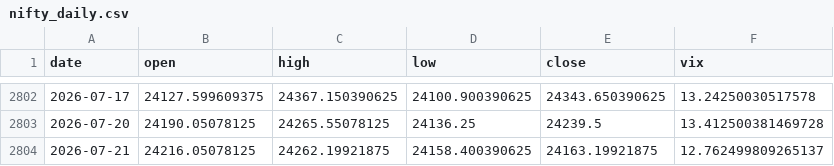
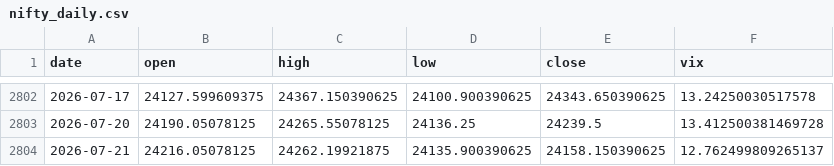
Before and after one commit to pravindev666/SpreadGuard-V24-Algorithmic-Nifty-Options-Engine, a CSV file: data/nifty_daily.csv, drawn as a sheet; only a part is shown, gaps mark what is left out.

```diff
--- a/data/nifty_daily.csv
+++ b/data/nifty_daily.csv
@@ -2803,2 +2803,2 @@ date,open,high,low,close,vix
 2026-07-20,24190.05078125,24265.55078125,24136.25,24239.5,13.412500381469728
-2026-07-21,24216.05078125,24262.19921875,24158.400390625,24163.19921875,12.762499809265137
+2026-07-21,24216.05078125,24262.19921875,24135.900390625,24158.150390625,12.762499809265137
```
Also changed, not shown: 2 other files.
